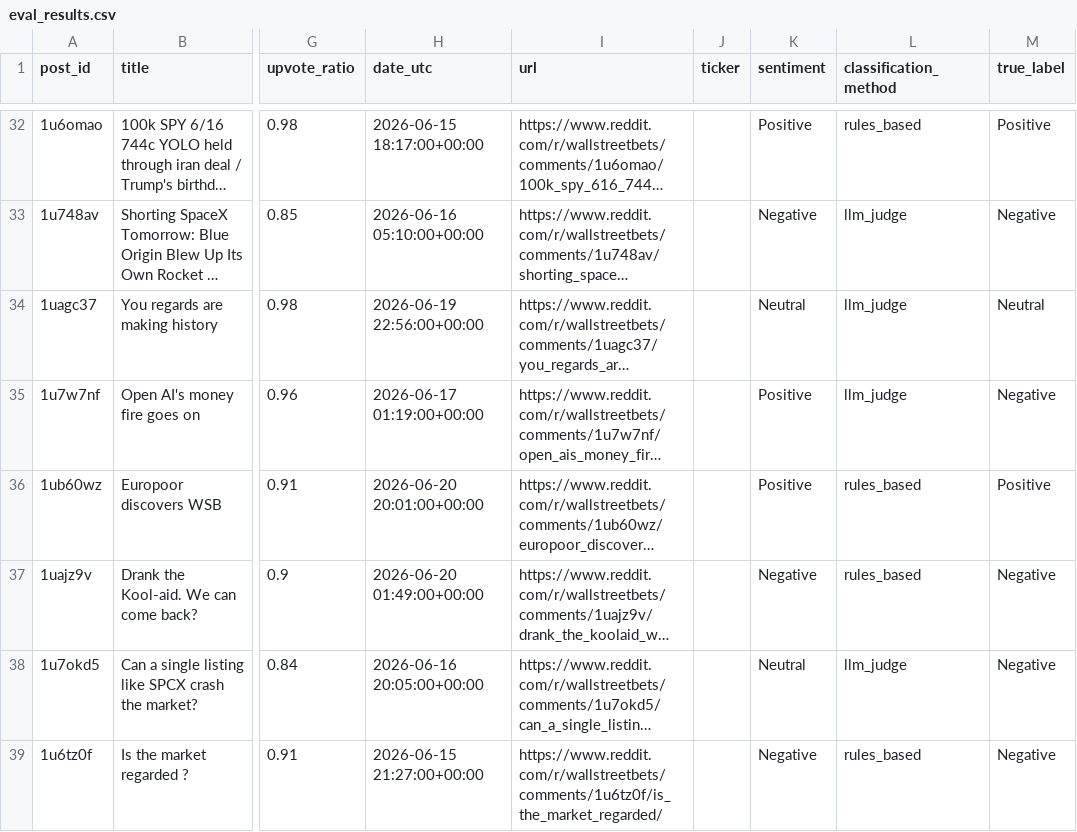
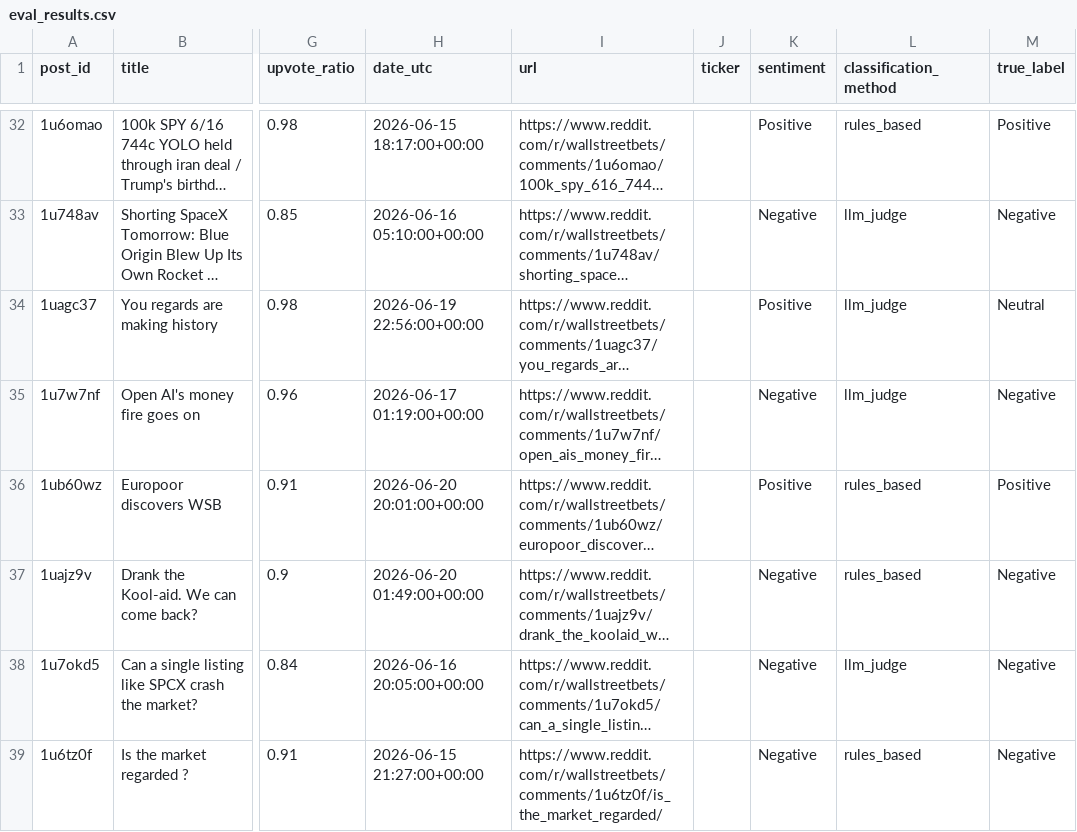
Before and after one commit to andrvol/MemeStocksSurgen, a CSV file: eval_results.csv, drawn as a sheet; only a part is shown, gaps mark what is left out; long unchanged cells end in …; the diff covers the shown part only; the diff names each change by its address in the sheet, - before the commit and + after, or states it on an @@ line.

```diff
--- a/eval_results.csv
+++ b/eval_results.csv
-K34 (sentiment): Neutral
+K34 (sentiment): Positive
-K35 (sentiment): Positive
+K35 (sentiment): Negative
-K38 (sentiment): Neutral
+K38 (sentiment): Negative
```
Also changed, not shown: 17 edited cells elsewhere in this file, 1 other file.
